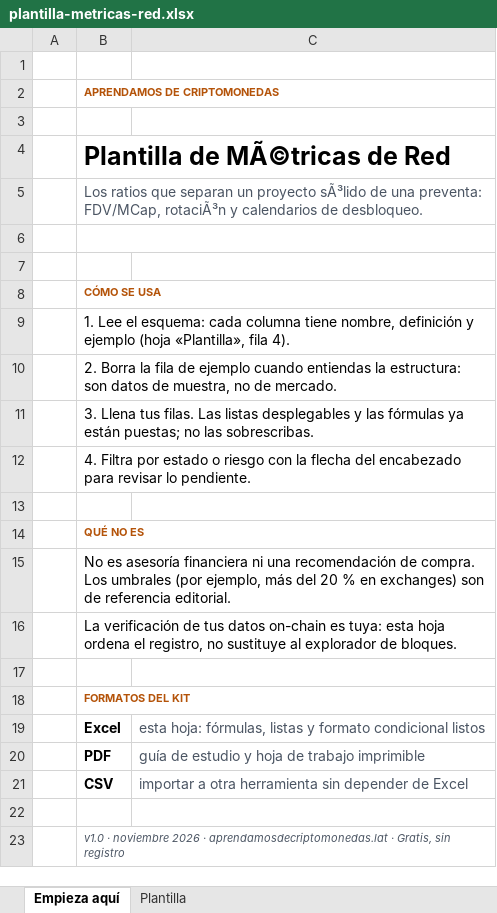
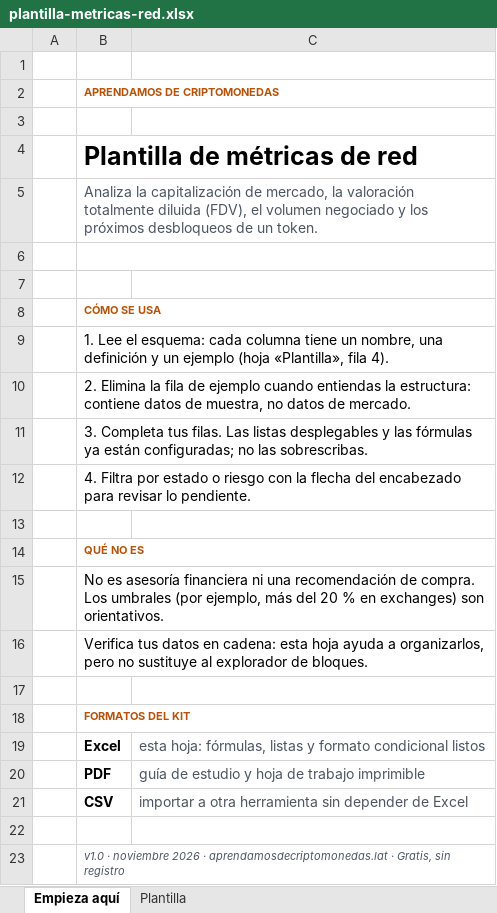
Before and after one commit to serviciosapcsoporte-create/aprendamosdecriptomonedas, an Excel workbook: public/recursos/plantilla-metricas-red.xlsx, sheet Empieza aquí, drawn as a sheet; values as stored, in another font and other column widths than the file's, no borders; the diff names each change by its address in the sheet, - before the commit and + after, or states it on an @@ line.

```diff
--- a/public/recursos/plantilla-metricas-red.xlsx (sheet Empieza aquí)
+++ b/public/recursos/plantilla-metricas-red.xlsx (sheet Empieza aquí)
-B4: Plantilla de MÃ©tricas de Red
+B4: Plantilla de métricas de red
-B5: Los ratios que separan un proyecto sÃ³lido de una preventa: FDV/MCap, rotaciÃ³n y calendarios de desbloqueo.
+B5: Analiza la capitalización de mercado, la valoración totalmente diluida (FDV), el volumen negociado y los próximos desbloqueos de un token.
-B9: …columna tiene nombre, definición y ejemplo (hoja…
+B9: …columna tiene un nombre, una definición y un ejemplo (hoja…
-B10: 2. Borra la fila de ejemplo cuando entiendas la estructura: son datos de muestra, no de mercado.
+B10: 2. Elimina la fila de ejemplo cuando entiendas la estructura: contiene datos de muestra, no datos de mercado.
-B11: 3. Llena tus filas. Las listas desplegables y las fórmulas ya están puestas; no las…
+B11: 3. Completa tus filas. Las listas desplegables y las fórmulas ya están configuradas; no las…
-B15: …exchanges) son de referencia editorial.
+B15: …exchanges) son orientativos.
-B16: La verificación de tus datos on-chain es tuya: esta hoja ordena el registro, no sustituye…
+B16: Verifica tus datos en cadena: esta hoja ayuda a organizarlos, pero no sustituye…
```
Also changed, not shown: sheet Plantilla, public/recursos/calculadora-riesgo.xlsx, public/recursos/inventario-wallets.xlsx, 48 other files.
